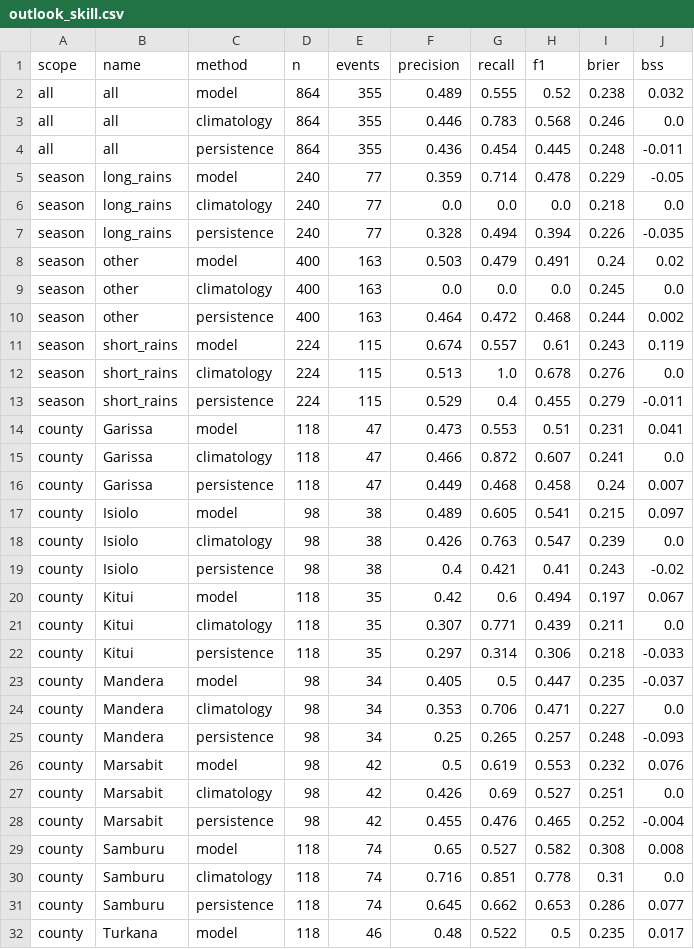
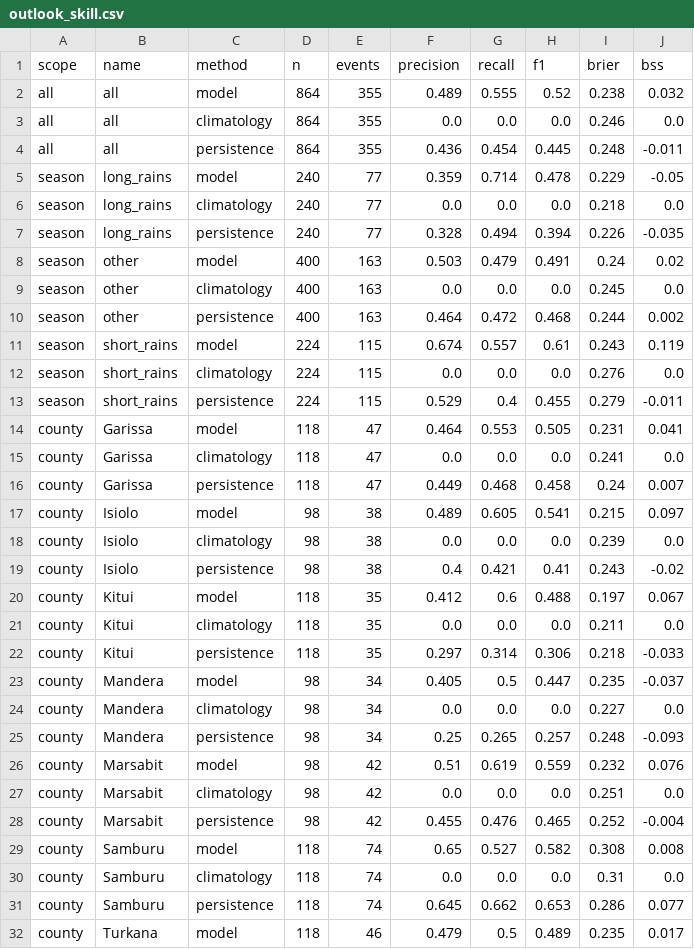
Before and after one commit to PatrickWangai/ukame-watch, a CSV file: data/processed/outlook_skill.csv, drawn as a sheet; only a part is shown; the diff covers the shown part only.

```diff
--- a/data/processed/outlook_skill.csv
+++ b/data/processed/outlook_skill.csv
@@ -2,3 +2,3 @@ scope,name,method,n,events,precision,recall,f1,brier,bss
 all,all,model,864,355,0.489,0.555,0.52,0.238,0.032
-all,all,climatology,864,355,0.446,0.783,0.568,0.246,0.0
+all,all,climatology,864,355,0.0,0.0,0.0,0.246,0.0
 all,all,persistence,864,355,0.436,0.454,0.445,0.248,-0.011
@@ -11,22 +11,22 @@ season,other,persistence,400,163,0.464,0.472,0.468,0.244,0.002
 season,short_rains,model,224,115,0.674,0.557,0.61,0.243,0.119
-season,short_rains,climatology,224,115,0.513,1.0,0.678,0.276,0.0
+season,short_rains,climatology,224,115,0.0,0.0,0.0,0.276,0.0
 season,short_rains,persistence,224,115,0.529,0.4,0.455,0.279,-0.011
-county,Garissa,model,118,47,0.473,0.553,0.51,0.231,0.041
-county,Garissa,climatology,118,47,0.466,0.872,0.607,0.241,0.0
+county,Garissa,model,118,47,0.464,0.553,0.505,0.231,0.041
+county,Garissa,climatology,118,47,0.0,0.0,0.0,0.241,0.0
 county,Garissa,persistence,118,47,0.449,0.468,0.458,0.24,0.007
 county,Isiolo,model,98,38,0.489,0.605,0.541,0.215,0.097
-county,Isiolo,climatology,98,38,0.426,0.763,0.547,0.239,0.0
+county,Isiolo,climatology,98,38,0.0,0.0,0.0,0.239,0.0
 county,Isiolo,persistence,98,38,0.4,0.421,0.41,0.243,-0.02
-county,Kitui,model,118,35,0.42,0.6,0.494,0.197,0.067
-county,Kitui,climatology,118,35,0.307,0.771,0.439,0.211,0.0
+county,Kitui,model,118,35,0.412,0.6,0.488,0.197,0.067
+county,Kitui,climatology,118,35,0.0,0.0,0.0,0.211,0.0
 county,Kitui,persistence,118,35,0.297,0.314,0.306,0.218,-0.033
 county,Mandera,model,98,34,0.405,0.5,0.447,0.235,-0.037
-county,Mandera,climatology,98,34,0.353,0.706,0.471,0.227,0.0
+county,Mandera,climatology,98,34,0.0,0.0,0.0,0.227,0.0
 county,Mandera,persistence,98,34,0.25,0.265,0.257,0.248,-0.093
-county,Marsabit,model,98,42,0.5,0.619,0.553,0.232,0.076
-county,Marsabit,climatology,98,42,0.426,0.69,0.527,0.251,0.0
+county,Marsabit,model,98,42,0.51,0.619,0.559,0.232,0.076
+county,Marsabit,climatology,98,42,0.0,0.0,0.0,0.251,0.0
 county,Marsabit,persistence,98,42,0.455,0.476,0.465,0.252,-0.004
 county,Samburu,model,118,74,0.65,0.527,0.582,0.308,0.008
-county,Samburu,climatology,118,74,0.716,0.851,0.778,0.31,0.0
+county,Samburu,climatology,118,74,0.0,0.0,0.0,0.31,0.0
 county,Samburu,persistence,118,74,0.645,0.662,0.653,0.286,0.077
-county,Turkana,model,118,46,0.48,0.522,0.5,0.235,0.017
+county,Turkana,model,118,46,0.479,0.5,0.489,0.235,0.017
```
Also changed, not shown: 30 edited cells elsewhere in this file, 14 other files.
